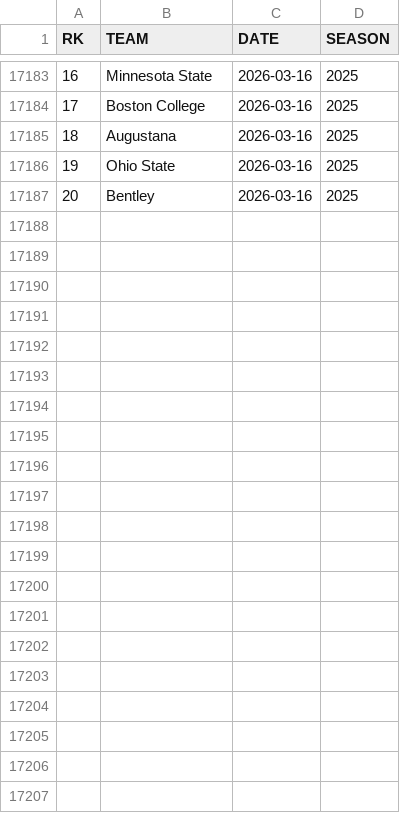
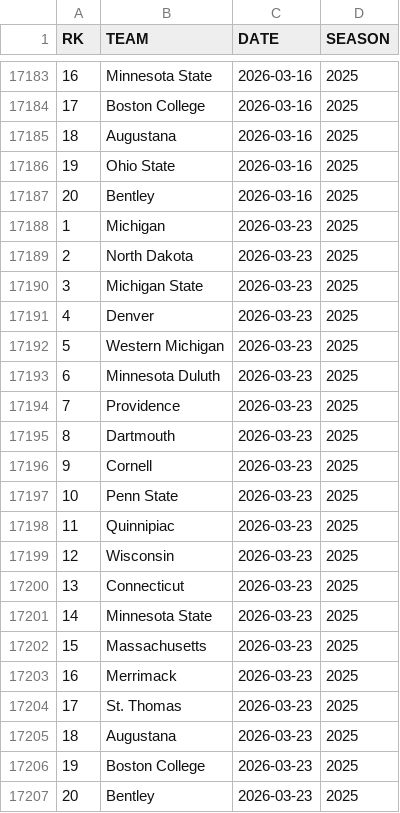
Before and after one commit to redsoxfan2194/buhockeystats, a CSV file: buhockeystatssite/recordbookdata/mpolls.csv, drawn as a sheet; only a part is shown, gaps mark what is left out.

```diff
--- a/buhockeystatssite/recordbookdata/mpolls.csv
+++ b/buhockeystatssite/recordbookdata/mpolls.csv
@@ -17187 +17187,21 @@ RK,TEAM,DATE,SEASON
 20,Bentley,2026-03-16,2025
+1,Michigan,2026-03-23,2025
+2,North Dakota,2026-03-23,2025
+3,Michigan State,2026-03-23,2025
+4,Denver,2026-03-23,2025
+5,Western Michigan,2026-03-23,2025
+6,Minnesota Duluth,2026-03-23,2025
+7,Providence,2026-03-23,2025
+8,Dartmouth,2026-03-23,2025
+9,Cornell,2026-03-23,2025
+10,Penn State,2026-03-23,2025
+11,Quinnipiac,2026-03-23,2025
+12,Wisconsin,2026-03-23,2025
+13,Connecticut,2026-03-23,2025
+14,Minnesota State,2026-03-23,2025
+15,Massachusetts,2026-03-23,2025
+16,Merrimack,2026-03-23,2025
+17,St. Thomas,2026-03-23,2025
+18,Augustana,2026-03-23,2025
+19,Boston College,2026-03-23,2025
+20,Bentley,2026-03-23,2025
```
Also changed, not shown: buhockeystatssite/recordbookdata/wpolls.csv.
